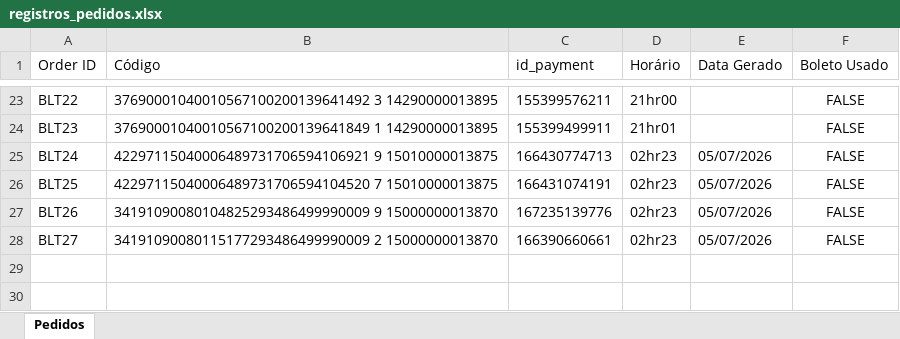
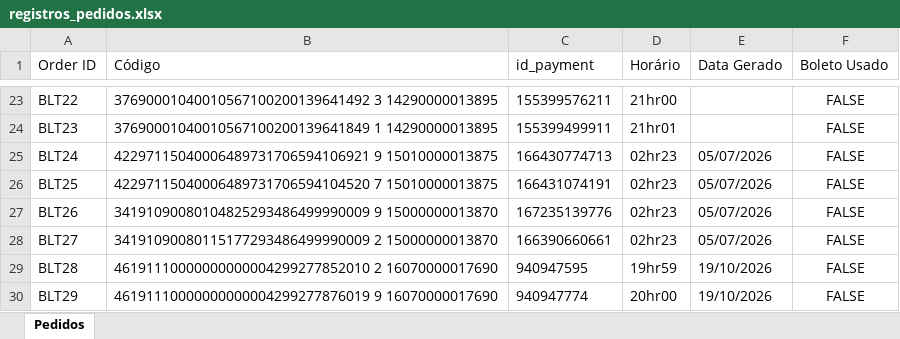
Before and after one commit to vitinbug121-hue/wppWebBoss, an Excel workbook: contas/boleto@manual.com/registros_pedidos.xlsx, sheet Pedidos, drawn as a sheet; only a part is shown, gaps mark what is left out; values as stored, in another font and other column widths than the file's, no borders; the diff names each change by its address in the sheet, - before the commit and + after, or states it on an @@ line.

```diff
--- a/contas/boleto@manual.com/registros_pedidos.xlsx (sheet Pedidos)
+++ b/contas/boleto@manual.com/registros_pedidos.xlsx (sheet Pedidos)
+row 29: BLT28 | 46191110000000000004299277852010 2 16070000017690 | 940947595 | 19hr59 | 19/10/2026 | FALSE
+row 30: BLT29 | 46191110000000000004299277876019 9 16070000017690 | 940947774 | 20hr00 | 19/10/2026 | FALSE
```
Also changed, not shown: contas/alvesguilherme838@gmail.com/vendas.xlsx, 20 other files.
